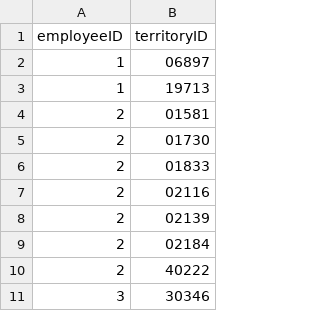
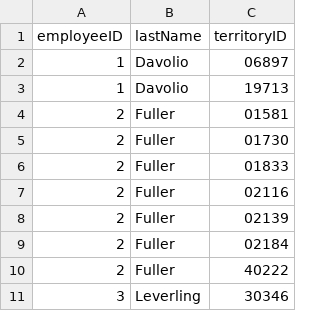
Before and after one commit to AtomGraph/LinkedDataHub-Apps, a CSV file: demo/northwind-traders/employees/employee_territories.csv, drawn as a sheet; only a part is shown; the diff names each change by its address in the sheet, - before the commit and + after, or states it on an @@ line.

```diff
--- a/demo/northwind-traders/employees/employee_territories.csv
+++ b/demo/northwind-traders/employees/employee_territories.csv
+column B (lastName), rows 2-11: Davolio | Davolio | Fuller | Fuller | Fuller | Fuller | Fuller | Fuller | Fuller | Leverling
```
Also changed, not shown: 2 other files.
